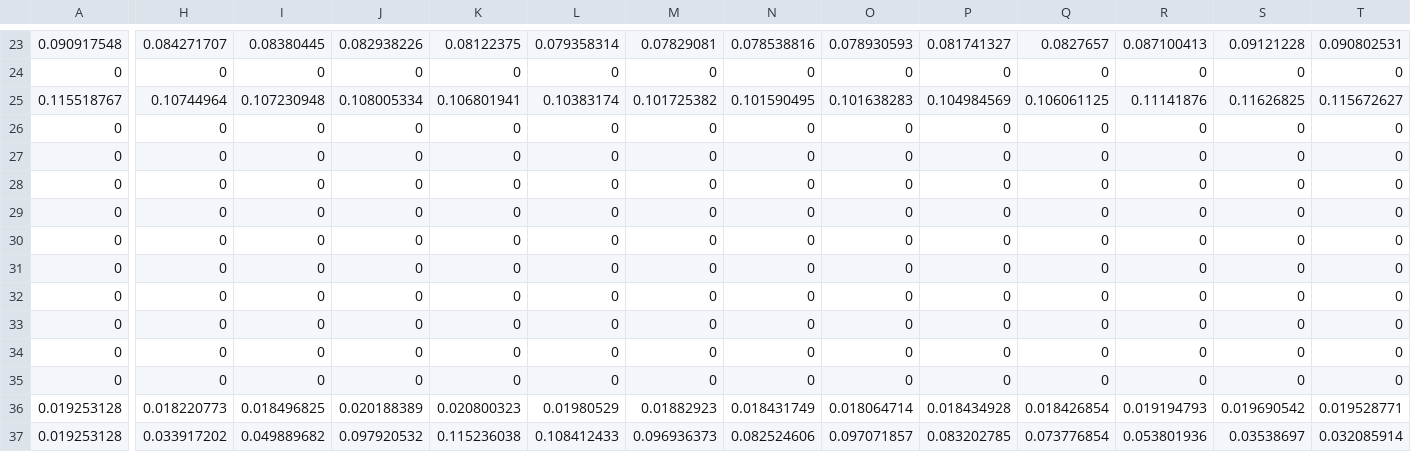
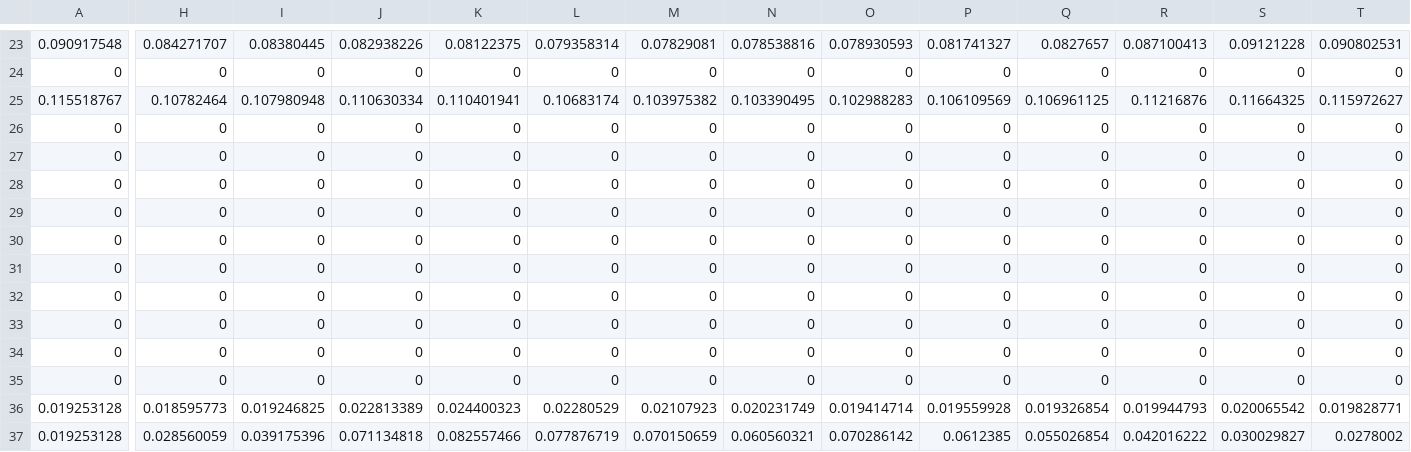
Before and after one commit to saraborc/CEE_272R, a CSV file: S2_033119.csv, drawn as a sheet; only a part is shown, gaps mark what is left out; the diff covers the shown part only; the diff names each change by its address in the sheet, - before the commit and + after, or states it on an @@ line.

Commit message:
changing scenario 2 balance

```diff
--- a/S2_033119.csv
+++ b/S2_033119.csv
-H25: 0.10744964
+H25: 0.10782464
-I25: 0.107230948
+I25: 0.107980948
-J25: 0.108005334
+J25: 0.110630334
-K25: 0.106801941
+K25: 0.110401941
-L25: 0.10383174
+L25: 0.10683174
-M25: 0.101725382
+M25: 0.103975382
-N25: 0.101590495
+N25: 0.103390495
-O25: 0.101638283
+O25: 0.102988283
-P25: 0.104984569
+P25: 0.106109569
-Q25: 0.106061125
+Q25: 0.106961125
-R25: 0.11141876
+R25: 0.11216876
-S25: 0.11626825
+S25: 0.11664325
-T25: 0.115672627
+T25: 0.115972627
-H36: 0.018220773
+H36: 0.018595773
-I36: 0.018496825
+I36: 0.019246825
-J36: 0.020188389
+J36: 0.022813389
-K36: 0.020800323
+K36: 0.024400323
-L36: 0.01980529
+L36: 0.02280529
-M36: 0.01882923
+M36: 0.02107923
-N36: 0.018431749
+N36: 0.020231749
-O36: 0.018064714
+O36: 0.019414714
-P36: 0.018434928
+P36: 0.019559928
-Q36: 0.018426854
+Q36: 0.019326854
-R36: 0.019194793
+R36: 0.019944793
-S36: 0.019690542
+S36: 0.020065542
-T36: 0.019528771
+T36: 0.019828771
-H37: 0.033917202
+H37: 0.028560059
-I37: 0.049889682
+I37: 0.039175396
-J37: 0.097920532
+J37: 0.071134818
-K37: 0.115236038
+K37: 0.082557466
-L37: 0.108412433
+L37: 0.077876719
-M37: 0.096936373
+M37: 0.070150659
-N37: 0.082524606
+N37: 0.060560321
-O37: 0.097071857
+O37: 0.070286142
-P37: 0.083202785
+P37: 0.0612385
-Q37: 0.073776854
+Q37: 0.055026854
-R37: 0.053801936
+R37: 0.042016222
-S37: 0.03538697
+S37: 0.030029827
-T37: 0.032085914
+T37: 0.0278002
```
Also changed, not shown: 73 edited cells elsewhere in this file.
